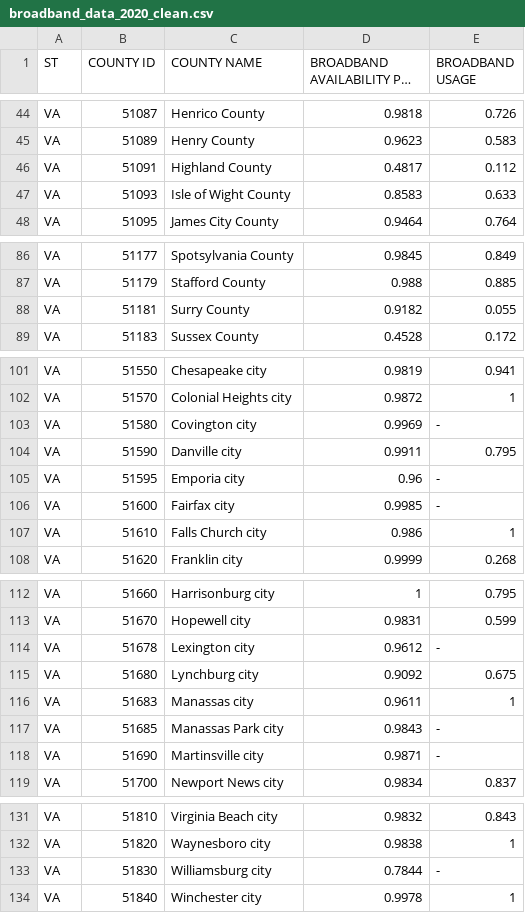
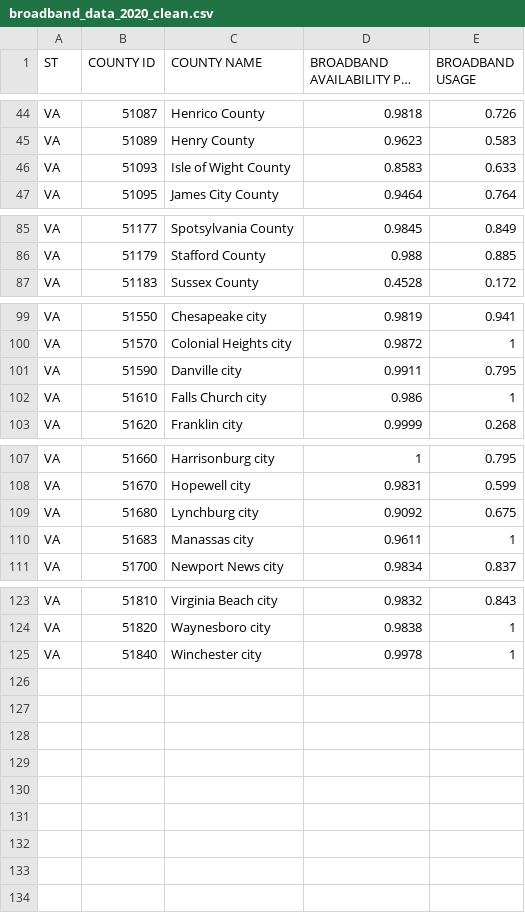
Before and after one commit to eelizabethho/TENT, a CSV file: cleaned-data/broadband_data_2020_clean.csv, drawn as a sheet; only a part is shown, gaps mark what is left out; long unchanged cells end in ….

```diff
--- a/cleaned-data/broadband_data_2020_clean.csv
+++ b/cleaned-data/broadband_data_2020_clean.csv
@@ -45,3 +45,2 @@ VA,51087,Henrico County,0.9818,0.726
 VA,51089,Henry County,0.9623,0.583
-VA,51091,Highland County,0.4817,0.112
 VA,51093,Isle of Wight County,0.8583,0.633
@@ -87,3 +86,2 @@ VA,51177,Spotsylvania County,0.9845,0.849
 VA,51179,Stafford County,0.988,0.885
-VA,51181,Surry County,0.9182,0.055
 VA,51183,Sussex County,0.4528,0.172
@@ -102,6 +100,3 @@ VA,51550,Chesapeake city,0.9819,0.941
 VA,51570,Colonial Heights city,0.9872,1
-VA,51580,Covington city,0.9969, -
 VA,51590,Danville city,0.9911,0.795
-VA,51595,Emporia city,0.96, -
-VA,51600,Fairfax city,0.9985, -
 VA,51610,Falls Church city,0.986,1
@@ -113,7 +108,4 @@ VA,51660,Harrisonburg city,1,0.795
 VA,51670,Hopewell city,0.9831,0.599
-VA,51678,Lexington city,0.9612, -
 VA,51680,Lynchburg city,0.9092,0.675
 VA,51683,Manassas city,0.9611,1
-VA,51685,Manassas Park city,0.9843, -
-VA,51690,Martinsville city,0.9871, -
 VA,51700,Newport News city,0.9834,0.837
@@ -132,3 +124,2 @@ VA,51810,Virginia Beach city,0.9832,0.843
 VA,51820,Waynesboro city,0.9838,1
-VA,51830,Williamsburg city,0.7844, -
 VA,51840,Winchester city,0.9978,1
```
Also changed, not shown: 3 other files.
